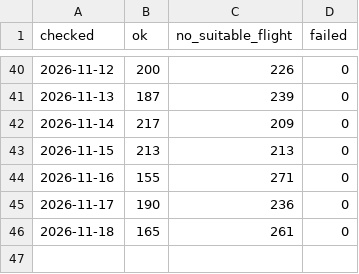
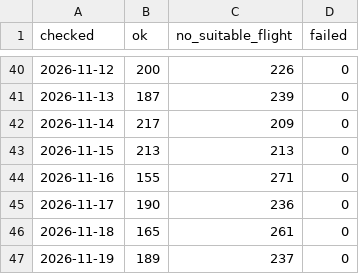
Before and after one commit to nfhuisman/cotonou-flight-tracker, a CSV file: data/runs.csv, drawn as a sheet; only a part is shown, gaps mark what is left out.

```diff
--- a/data/runs.csv
+++ b/data/runs.csv
@@ -46 +46,2 @@ checked,ok,no_suitable_flight,failed
 2026-11-18,165,261,0
+2026-11-19,189,237,0
```
Also changed, not shown: 4 other files.
